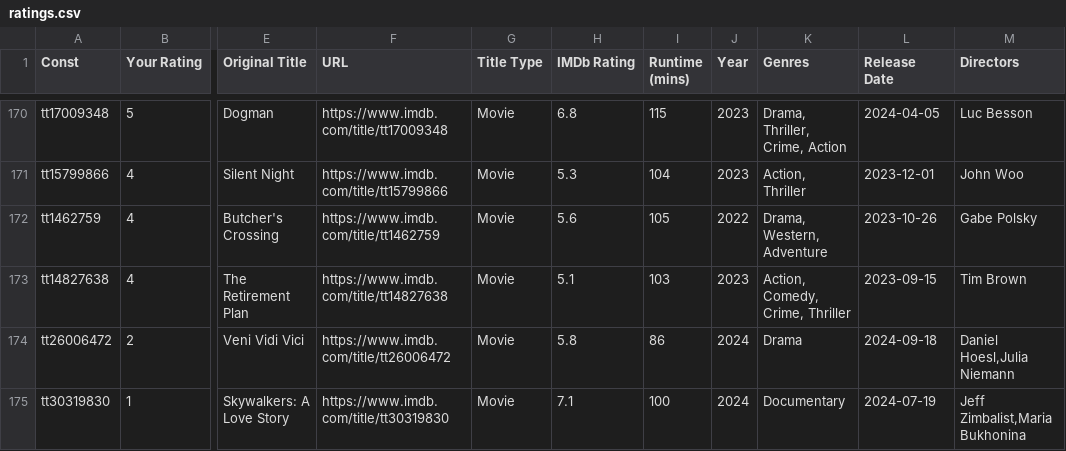
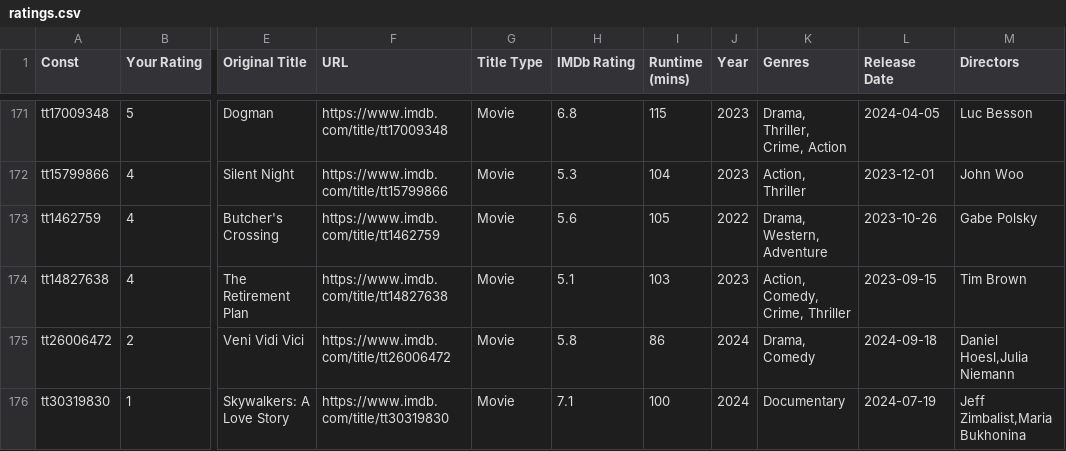
Before and after one commit to josh/imdb-data, a CSV file: ratings.csv, drawn as a sheet; only a part is shown, gaps mark what is left out; addresses are those after the commit; the diff covers the shown part only; the diff names each change by its address in the sheet, - before the commit and + after, or states it on an @@ line.

```diff
--- a/ratings.csv
+++ b/ratings.csv
-K175 (Genres): Drama
+K175 (Genres): Drama, Comedy
```
Also changed, not shown: 1 added row and 12 edited cells elsewhere in this file, watchlist.csv.
